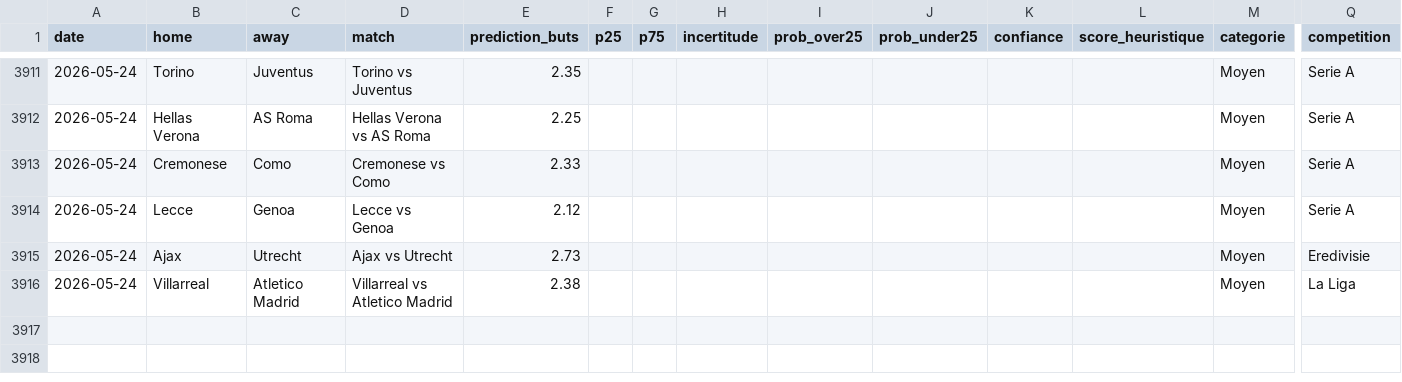
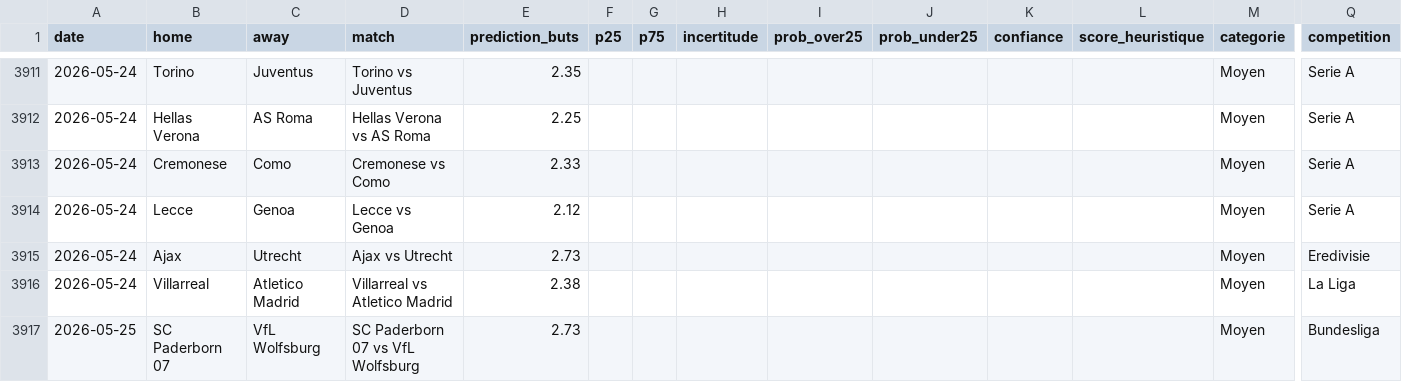
Before and after one commit to LilianPamphile/xgenius, a CSV file: suivi_predictions/historique_predictions.csv, drawn as a sheet; only a part is shown, gaps mark what is left out; rows hold the shown columns only; the diff names each change by its address in the sheet, - before the commit and + after, or states it on an @@ line.

Commit message:
📊 Ajout des prédictions du 2026-05-25

```diff
--- a/suivi_predictions/historique_predictions.csv
+++ b/suivi_predictions/historique_predictions.csv
+row 3917: 2026-05-25 | SC Paderborn 07 | VfL Wolfsburg | SC Paderborn 07 vs VfL Wolfsburg | 2.73 |  |  |  |  |  |  |  | Moyen | Bundesliga
```
